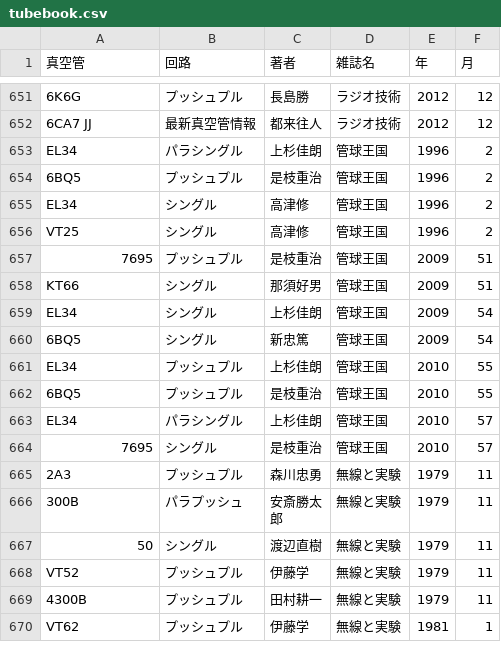
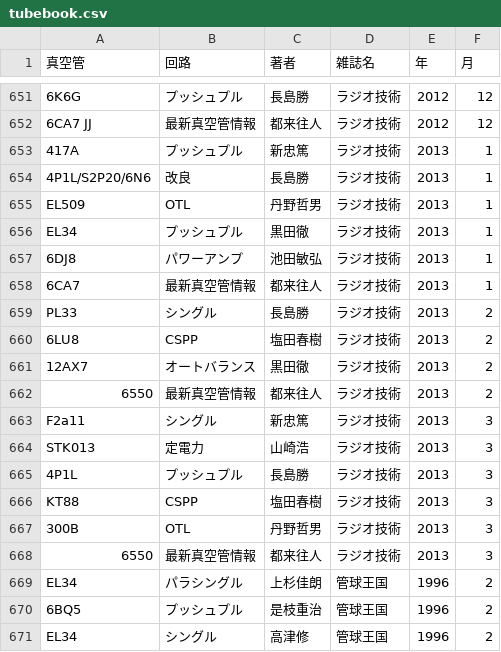
Before and after one commit to ebijun/tubes, a CSV file: tubebook.csv, drawn as a sheet; only a part is shown, gaps mark what is left out; the shorter side is filled out with more unchanged rows.

Commit message:
add 	radio gijyutu 2013/1-3

```diff
--- a/tubebook.csv
+++ b/tubebook.csv
@@ -652,2 +652,18 @@
 "6CA7 JJ","最新真空管情報","都来往人","ラジオ技術",2012,12
+"417A","プッシュプル","新忠篤","ラジオ技術",2013,1
+"4P1L/S2P20/6N6","改良","長島勝","ラジオ技術",2013,1
+"EL509","OTL","丹野哲男","ラジオ技術",2013,1
+"EL34","プッシュプル","黒田徹","ラジオ技術",2013,1
+"6DJ8","パワーアンプ","池田敏弘","ラジオ技術",2013,1
+"6CA7","最新真空管情報","都来往人","ラジオ技術",2013,1
+"PL33","シングル","長島勝","ラジオ技術",2013,2
+"6LU8","CSPP","塩田春樹","ラジオ技術",2013,2
+"12AX7","オートバランス","黒田徹","ラジオ技術",2013,2
+6550,"最新真空管情報","都来往人","ラジオ技術",2013,2
+"F2a11","シングル","新忠篤","ラジオ技術",2013,3
+"STK013","定電力","山崎浩","ラジオ技術",2013,3
+"4P1L","プッシュプル","長島勝","ラジオ技術",2013,3
+"KT88","CSPP","塩田春樹","ラジオ技術",2013,3
+"300B","OTL","丹野哲男","ラジオ技術",2013,3
+6550,"最新真空管情報","都来往人","ラジオ技術",2013,3
 "EL34","パラシングル","上杉佳朗","管球王国",1996,2
```
